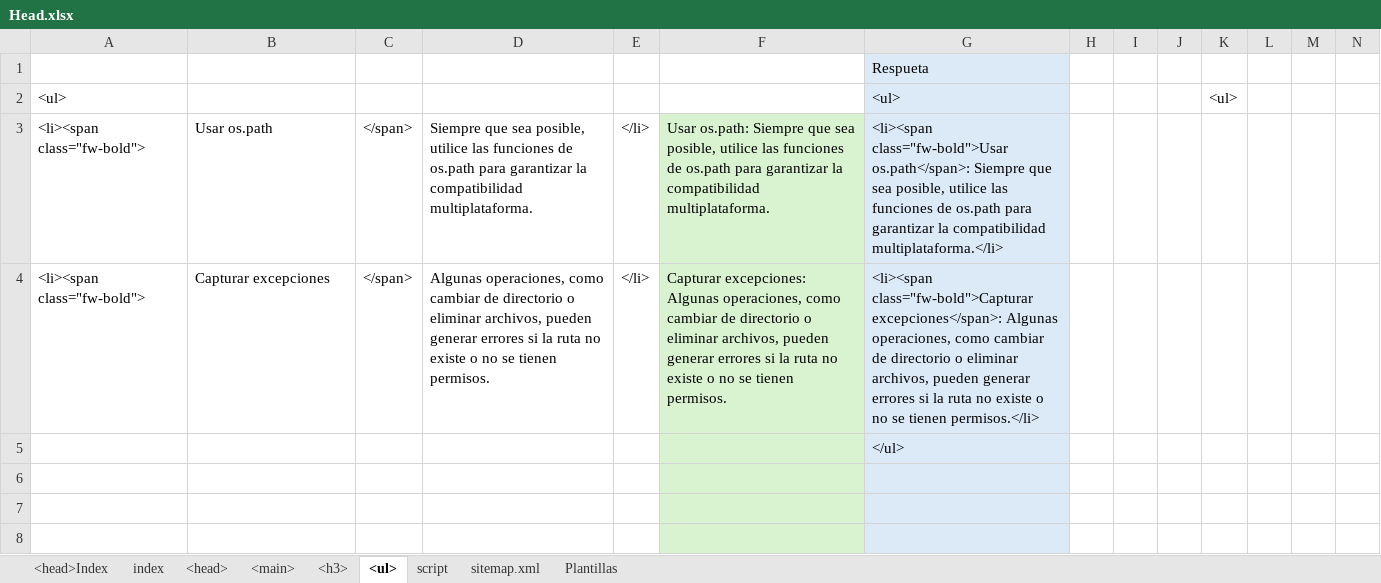
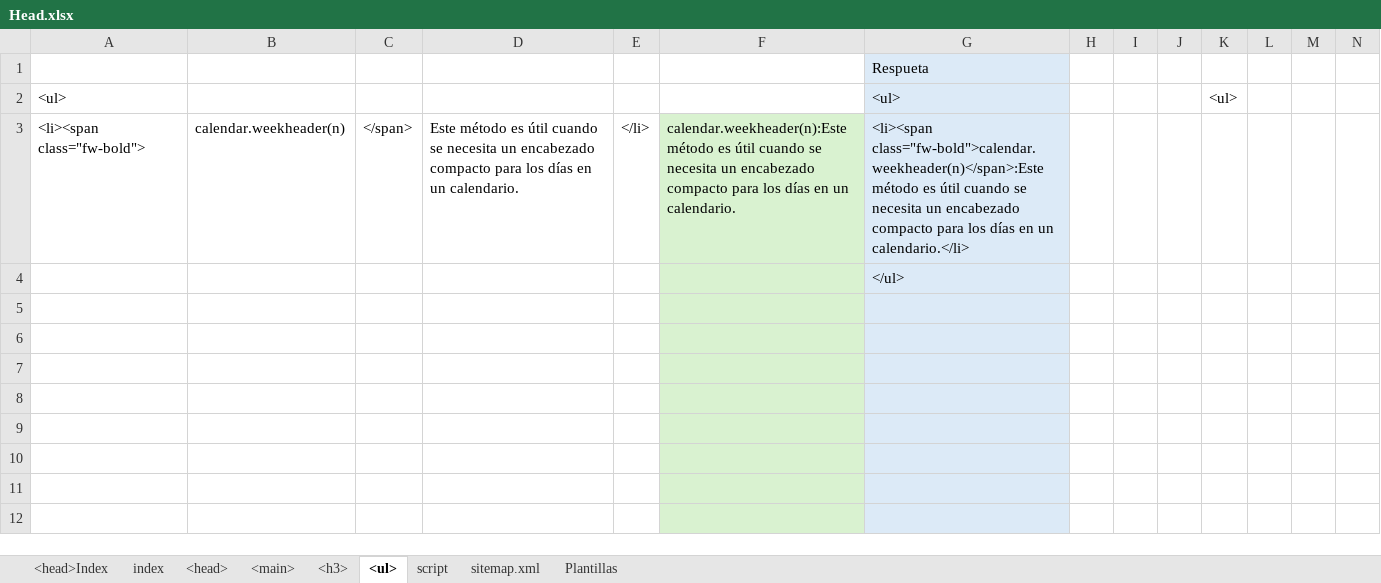
Before and after one commit to eduardoherreraf/PlantillaMiPagina, an Excel workbook: src/Head.xlsx, sheet <ul>, drawn as a sheet; only a part is shown; the shorter side is filled out with more unchanged rows; values as stored, in another font and other column widths than the file's, no borders; conditional formats not drawn; removed rows and columns are numbered as before the commit, all else as after; rows hold the shown columns only; the diff names each change by its address in the sheet, - before the commit and + after, or states it on an @@ line.

Commit message:
Add: cursoPython3@0805_modulo_calendar_trabajando_con_funciones_relacionadas_con_el_calendario.html

```diff
--- a/src/Head.xlsx (sheet <ul>)
+++ b/src/Head.xlsx (sheet <ul>)
-row 3: <li><span class="fw-bold"> | Usar os.path | </span> | Siempre que sea posible, utilice las funciones de os.path para garantizar la compatibilidad multiplataforma. | </li> | Usar os.path: Siempre que sea posible, utilice las funciones de os.path para garantizar la compatibilidad multiplataforma. | <li><span class="fw-bold">Usar os.path</span>: Siempre que sea posible, utilice las funciones de os.path para garantizar la compatibilidad multiplataforma.</li>
-B3: Capturar excepciones
+B3: calendar.weekheader(n)
-D3: Algunas operaciones, como cambiar de directorio o eliminar archivos, pueden generar errores si la ruta no existe o no se tienen permisos.
+D3: Este método es útil cuando se necesita un encabezado compacto para los días en un calendario.
-F3: Capturar excepciones: Algunas operaciones, como cambiar de directorio o eliminar archivos, pueden generar errores si la ruta no existe o no se tienen permisos.
+F3: calendar.weekheader(n):Este método es útil cuando se necesita un encabezado compacto para los días en un calendario.
-G3: <li><span class="fw-bold">Capturar excepciones</span>: Algunas operaciones, como cambiar de directorio o eliminar archivos, pueden generar errores si la ruta no existe o no se tienen permisos.</li>
+G3: <li><span class="fw-bold">calendar.weekheader(n)</span>:Este método es útil cuando se necesita un encabezado compacto para los días en un calendario.</li>
+row 5: (empty)
```
Also changed, not shown: sheet <main>, sheet <head>, formulas that keep their value, 3 other files.
